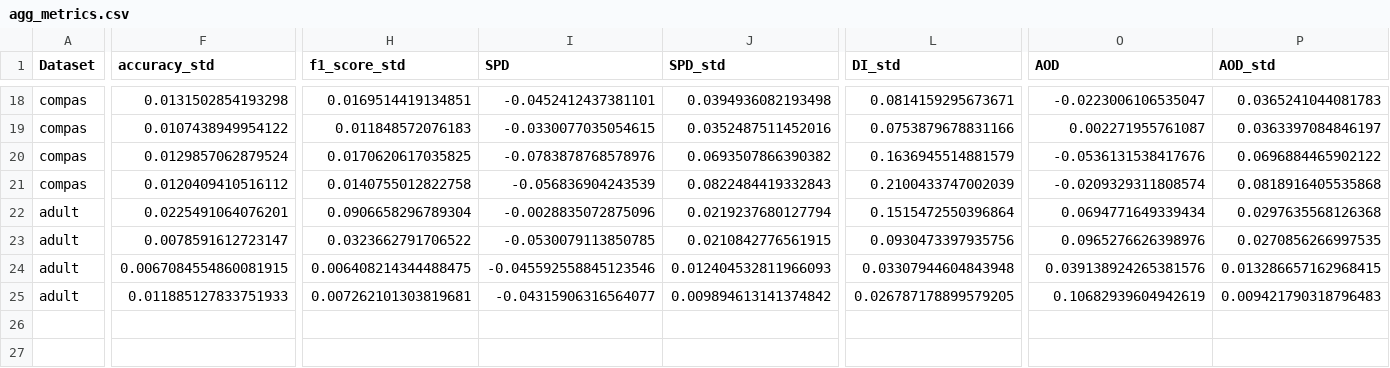
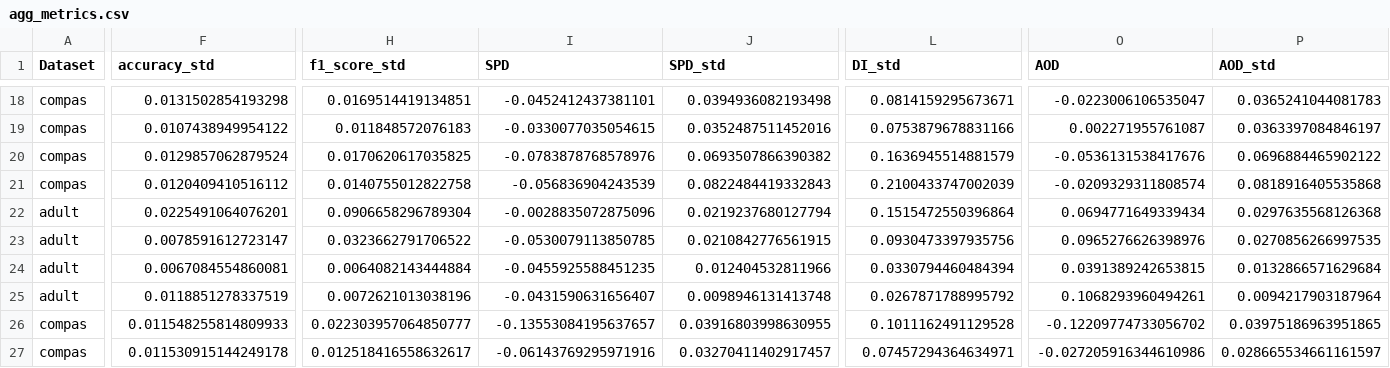
Before and after one commit to jeaend/bias-mitigation-aif360, a CSV file: reports/agg_metrics.csv, drawn as a sheet; only a part is shown, gaps mark what is left out; rows hold the shown columns only; the diff covers the shown part only; the diff names each change by its address in the sheet, - before the commit and + after, or states it on an @@ line.

Commit message:
save plot and metrics

```diff
--- a/reports/agg_metrics.csv
+++ b/reports/agg_metrics.csv
-F24 (accuracy_std): 0.0067084554860081915
+F24 (accuracy_std): 0.0067084554860081
-H24 (f1_score_std): 0.006408214344488475
+H24 (f1_score_std): 0.0064082143444884
-I24 (SPD): -0.045592558845123546
+I24 (SPD): -0.0455925588451235
-J24 (SPD_std): 0.012404532811966093
+J24 (SPD_std): 0.012404532811966
-L24 (DI_std): 0.03307944604843948
+L24 (DI_std): 0.0330794460484394
-O24 (AOD): 0.039138924265381576
+O24 (AOD): 0.0391389242653815
-P24 (AOD_std): 0.013286657162968415
+P24 (AOD_std): 0.0132866571629684
-F25 (accuracy_std): 0.011885127833751933
+F25 (accuracy_std): 0.0118851278337519
-H25 (f1_score_std): 0.007262101303819681
+H25 (f1_score_std): 0.0072621013038196
-I25 (SPD): -0.04315906316564077
+I25 (SPD): -0.0431590631656407
-J25 (SPD_std): 0.009894613141374842
+J25 (SPD_std): 0.0098946131413748
-L25 (DI_std): 0.026787178899579205
+L25 (DI_std): 0.0267871788995792
-O25 (AOD): 0.10682939604942619
+O25 (AOD): 0.1068293960494261
-P25 (AOD_std): 0.009421790318796483
+P25 (AOD_std): 0.0094217903187964
+row 26: compas | 0.011548255814809933 | 0.022303957064850777 | -0.13553084195637657 | 0.03916803998630955 | 0.1011162491129528 | -0.12209774733056702 | 0.03975186963951865
+row 27: compas | 0.011530915144249178 | 0.012518416558632617 | -0.06143769295971916 | 0.03270411402917457 | 0.07457294364634971 | -0.027205916344610986 | 0.028665534661161597
```
Also changed, not shown: 2 edited cells elsewhere in this file, 8 other files.
